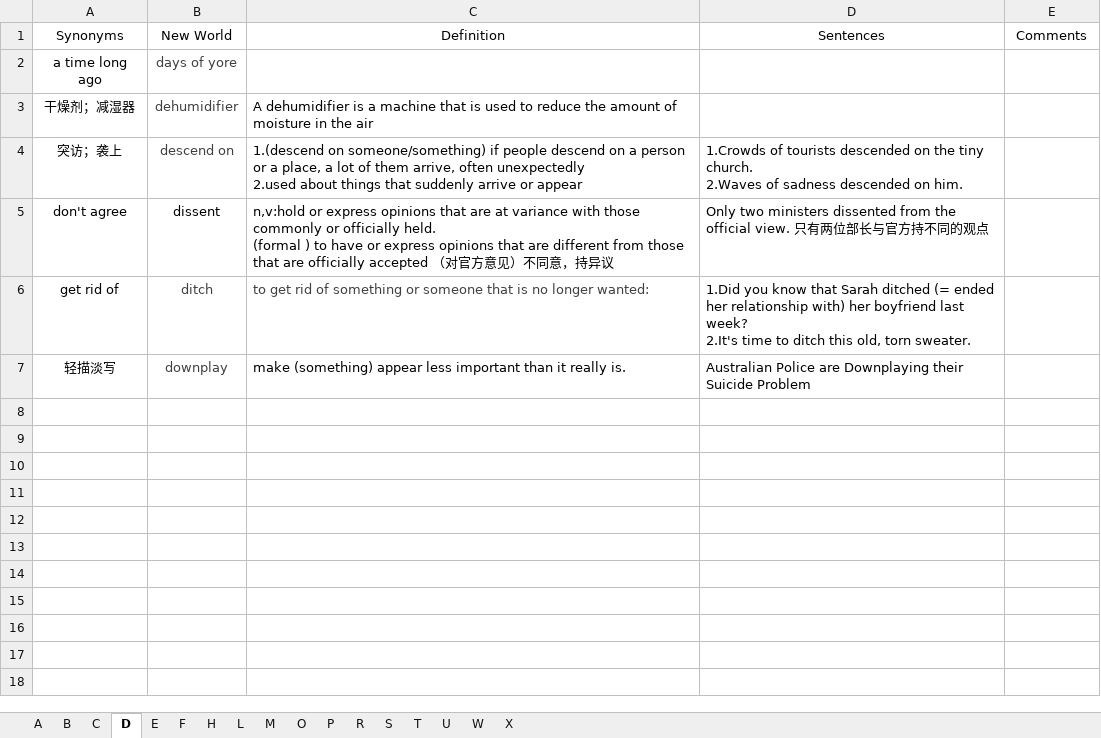
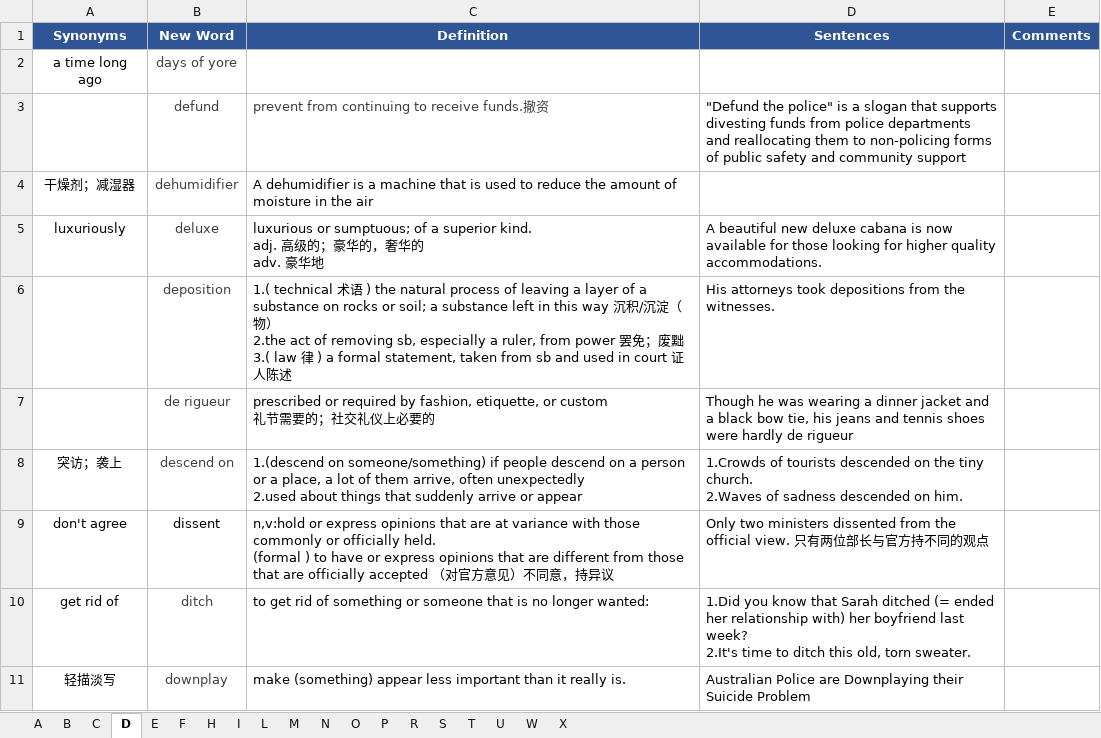
Before and after one commit to concrode/EnglishLearning, an Excel workbook: vocabulary/wordsFromDailyLife.xlsx, sheet D, drawn as a sheet; values as stored, in another font and other column widths than the file's, no borders; addresses are those after the commit; ↵ is a line break in a cell; the diff names each change by its address in the sheet, - before the commit and + after, or states it on an @@ line.

```diff
--- a/vocabulary/wordsFromDailyLife.xlsx (sheet D)
+++ b/vocabulary/wordsFromDailyLife.xlsx (sheet D)
+sheet tab: I
+sheet tab: N
@@ A1:E1 fill: none → #2F5597, bold: off → on, text colour: black → #FFFFFF @@
-B1: New World
+B1: New Word
+row 3:  | defund | prevent from continuing to receive funds.撤资 | "Defund the police" is a slogan that supports divesting funds from police departments and reallocating them to non-policing forms of public safety and community support
+row 5: luxuriously | deluxe | luxurious or sumptuous; of a superior kind. ↵ adj. 高级的；豪华的，奢华的 ↵ adv. 豪华地 | A beautiful new deluxe cabana is now available for those looking for higher quality accommodations.
+row 6:  | deposition | 1.( technical 术语 ) the natural process of leaving a layer of a substance on rocks or soil; a substance left in this way 沉积/沉淀（物） ↵ 2.the act of removing sb, especially a ruler, from power 罢免；废黜 ↵ 3.( law 律 ) a formal statement, taken from sb and used in court 证人陈述 | His attorneys took depositions from the witnesses.
+row 7:  | de rigueur | prescribed or required by fashion, etiquette, or custom ↵ 礼节需要的；社交礼仪上必要的 | Though he was wearing a dinner jacket and a black bow tie, his jeans and tennis shoes were hardly de rigueur
-C10 text colour: #404040
+C10 text colour: black
```
Also changed, not shown: sheet P, sheet W, sheet S, sheet R, sheet T, sheet L, 8 more sheets.
